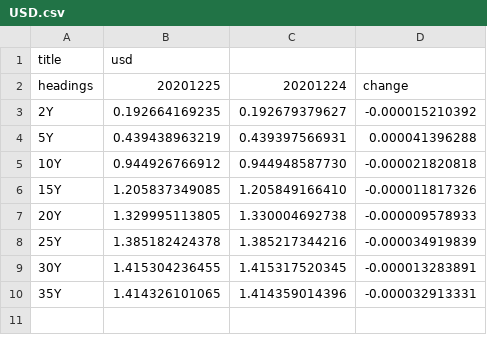
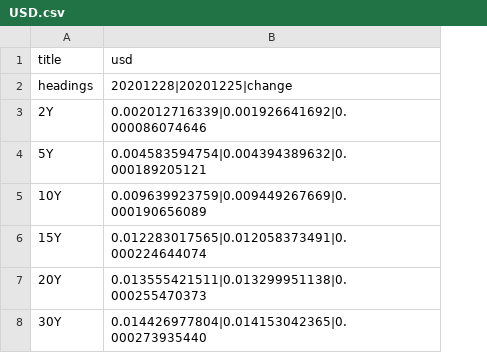
Before and after one commit to WhiteRose7-pretty/treasury, a CSV file: treasury/app/media/currency_data/USD.csv, drawn as a sheet; removed rows and columns are numbered as before the commit, all else as after; the diff names each change by its address in the sheet, - before the commit and + after, or states it on an @@ line.

```diff
--- a/treasury/app/media/currency_data/USD.csv
+++ b/treasury/app/media/currency_data/USD.csv
-column B (usd), rows 2-7: 20201225 | 0.192664169235 | 0.439438963219 | 0.944926766912 | 1.205837349085 | 1.329995113805; row 9: 1.415304236455
-column C, rows 2-7: 20201224 | 0.192679379627 | 0.439397566931 | 0.944948587730 | 1.205849166410 | 1.330004692738; row 9: 1.415317520345
-column D, rows 2-7: change | -0.000015210392 | 0.000041396288 | -0.000021820818 | -0.000011817326 | -0.000009578933; row 9: -0.000013283891
+column B (usd), rows 2-8: 20201228|20201225|change | 0.002012716339|0.001926641692|0.000086074646 | 0.004583594754|0.004394389632|0.000189205121 | 0.009639923759|0.009449267669|0.000190656089 | 0.012283017565|0.012058373491|0.000224644074 | 0.013555421511|0.013299951138|0.000255470373 | 0.014426977804|0.014153042365|0.000273935440
-row 8: 25Y | 1.385182424378 | 1.385217344216 | -0.000034919839
-row 10: 35Y | 1.414326101065 | 1.414359014396 | -0.000032913331
```
Also changed, not shown: treasury/app/media/currency_data/CHF.csv, treasury/app/media/currency_data/EUR.csv, 3 other files.
